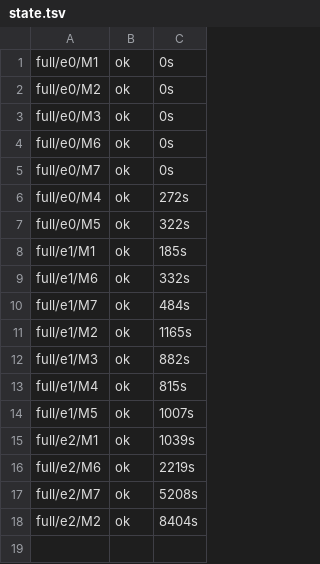
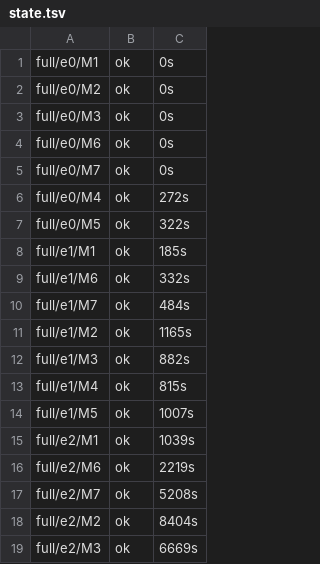
Before and after one commit to DevDaring/Quant_Bias, a TSV file: quant-bias/results/_logs/state.tsv, drawn as a sheet; the diff names each change by its address in the sheet, - before the commit and + after, or states it on an @@ line.

Commit message:
results(full): full/e2/M3

```diff
--- a/quant-bias/results/_logs/state.tsv
+++ b/quant-bias/results/_logs/state.tsv
+row 19: full/e2/M3 | ok | 6669s
```
Also changed, not shown: 15 other files.
